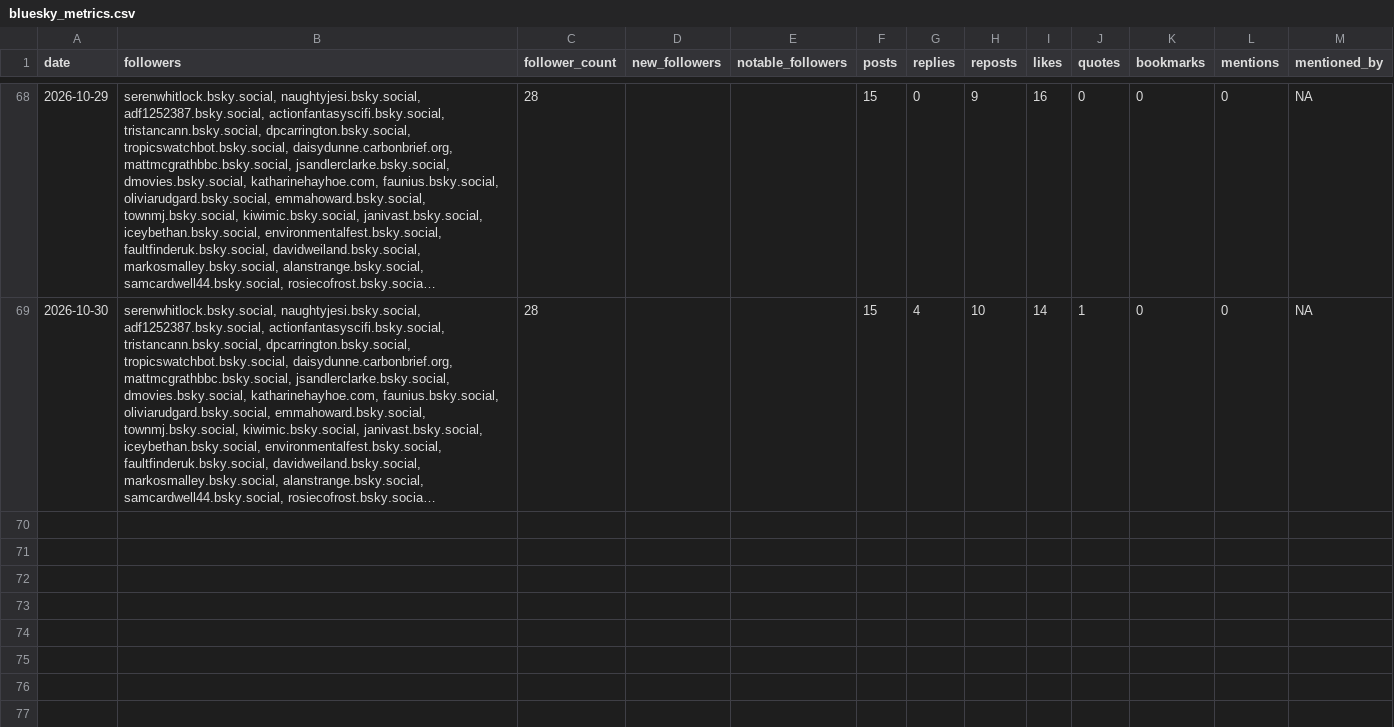
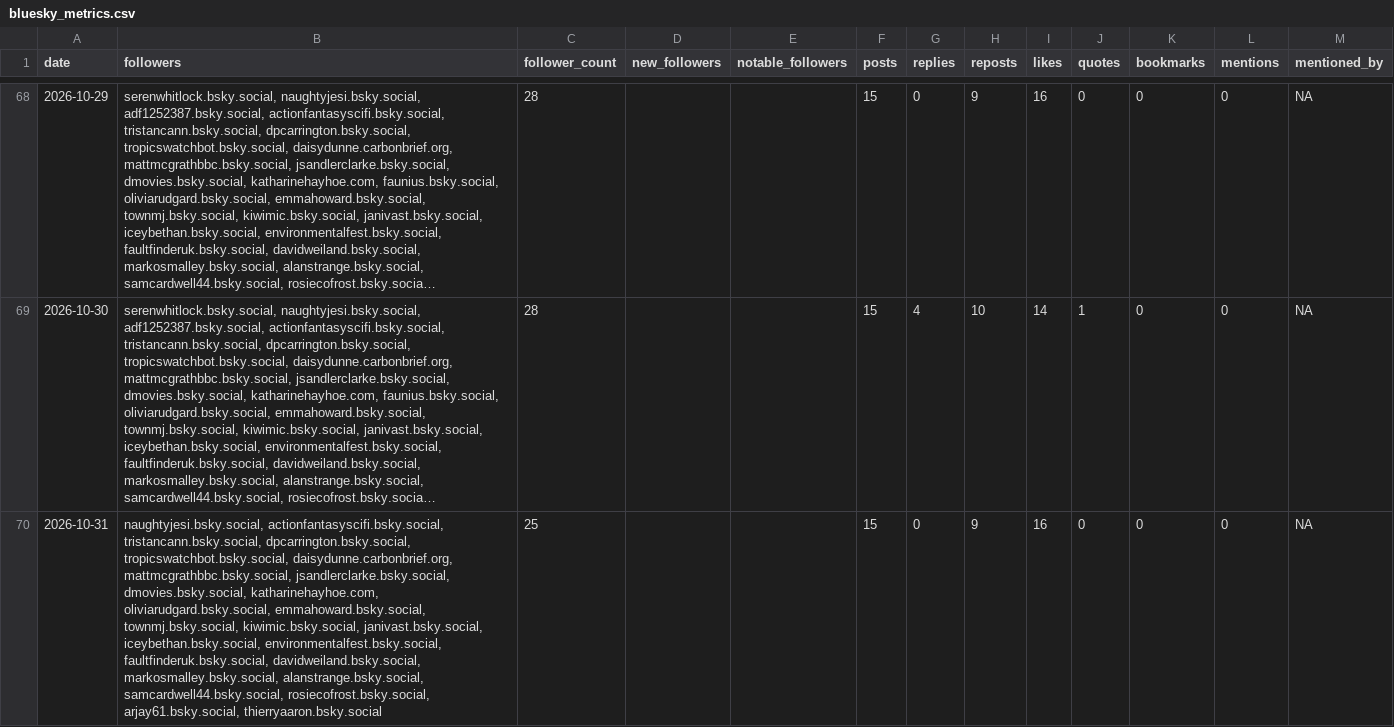
Before and after one commit to SamCardwell44/CNT-Bluesky-Tracker, a CSV file: bluesky_metrics.csv, drawn as a sheet; only a part is shown, gaps mark what is left out; long unchanged cells end in …; the diff names each change by its address in the sheet, - before the commit and + after, or states it on an @@ line.

```diff
--- a/bluesky_metrics.csv
+++ b/bluesky_metrics.csv
+row 70: 2026-10-31 | naughtyjesi.bsky.social, actionfantasyscifi.bsky.social, tristancann.bsky.social, dpcarrington.bsky.social, tropicswatchbot.bsky.social, daisydunne.carbonbrief.org, mattmcgrathbbc.bsky.social, jsandlerclarke.bsky.social, dmovies.bsky.social, katharinehayhoe.com, oliviarudgard.bsky.social, emmahoward.bsky.social, townmj.bsky.social, kiwimic.bsky.social, janivast.bsky.social, iceybethan.bsky.social, environmentalfest.bsky.social, faultfinderuk.bsky.social, davidweiland.bsky.social, markosmalley.bsky.social, alanstrange.bsky.social, samcardwell44.bsky.social, rosiecofrost.bsky.social, arjay61.bsky.social, thierryaaron.bsky.social | 25 |  |  | 15 | 0 | 9 | 16 | 0 | 0 | 0 | NA
```
